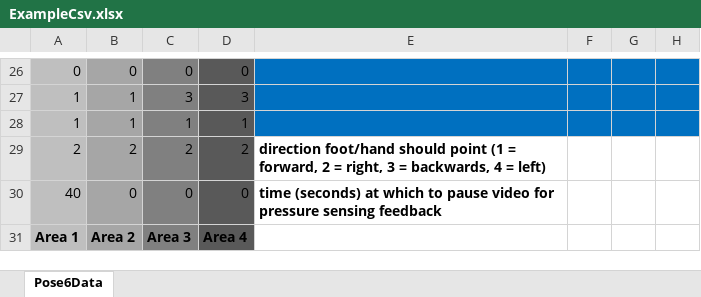
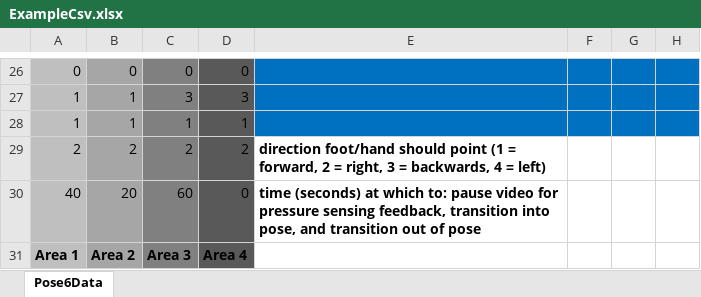
Before and after one commit to 2009Yellow/GlowProcessing, an Excel workbook: Glow/ExampleCsv.xlsx, sheet Pose6Data, drawn as a sheet; only a part is shown, gaps mark what is left out; values as stored, in another font and other column widths than the file's, no borders; the diff names each change by its address in the sheet, - before the commit and + after, or states it on an @@ line.

Commit message:
data logging improved + some other things

```diff
--- a/Glow/ExampleCsv.xlsx (sheet Pose6Data)
+++ b/Glow/ExampleCsv.xlsx (sheet Pose6Data)
-B30: 0
+B30: 20
-C30: 0
+C30: 60
-E30: …at which to pause video for pressure sensing feedback
+E30: …at which to: pause video for pressure sensing feedback, transition into pose, and transition out of pose
```
Also changed, not shown: 10 other files.
